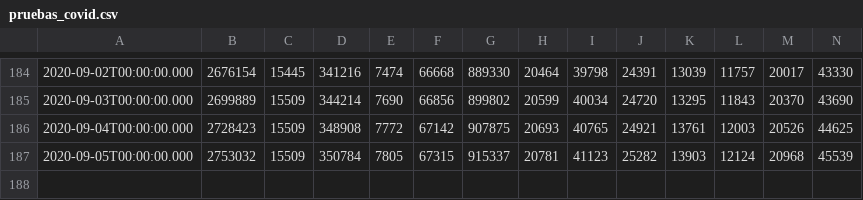
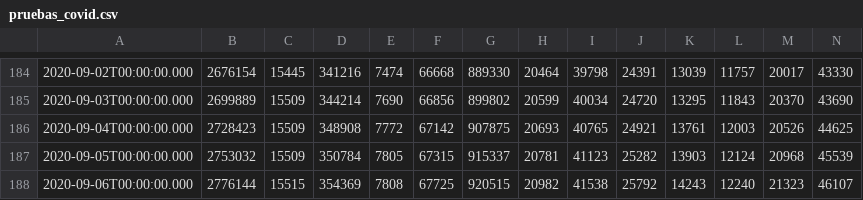
Before and after one commit to AP-2020-1S/covid-19-chepeai, a CSV file: spreadsheets/pruebas_covid.csv, drawn as a sheet; only a part is shown, gaps mark what is left out; rows hold the shown columns only; the diff names each change by its address in the sheet, - before the commit and + after, or states it on an @@ line.

```diff
--- a/spreadsheets/pruebas_covid.csv
+++ b/spreadsheets/pruebas_covid.csv
+row 188: 2020-09-06T00:00:00.000 | 2776144 | 15515 | 354369 | 7808 | 67725 | 920515 | 20982 | 41538 | 25792 | 14243 | 12240 | 21323 | 46107
```
Also changed, not shown: 5 other files.
